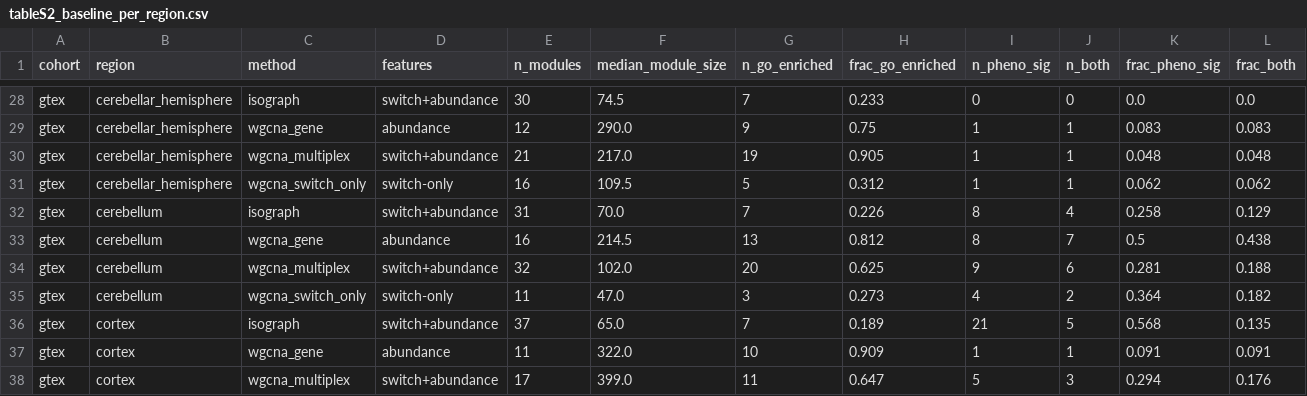
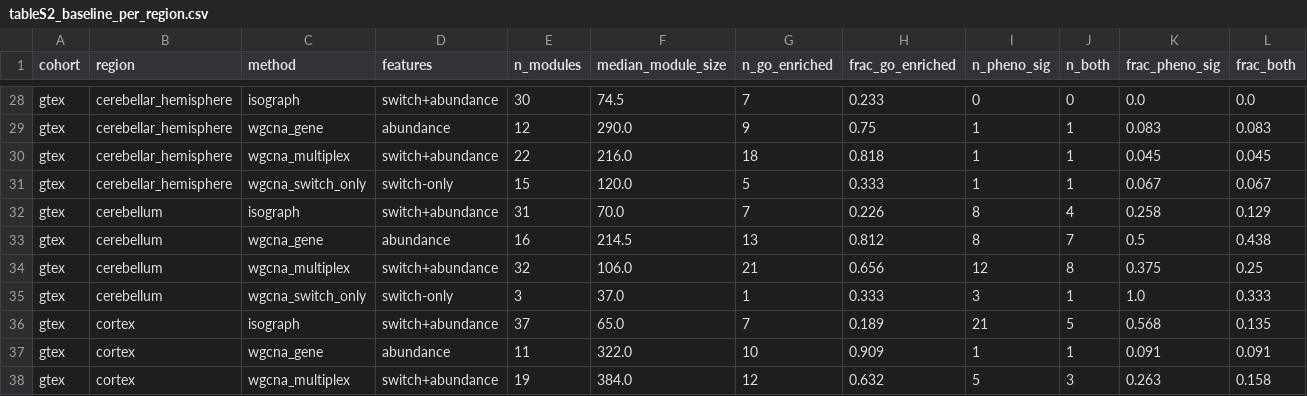
Before and after one commit to heart-gen/isograph-brain-aging-benchmarking, a CSV file: manuscript/_m/supp_tables/tableS2_baseline_per_region.csv, drawn as a sheet; only a part is shown, gaps mark what is left out; the diff covers the shown part only.

```diff
--- a/manuscript/_m/supp_tables/tableS2_baseline_per_region.csv
+++ b/manuscript/_m/supp_tables/tableS2_baseline_per_region.csv
@@ -29,10 +29,10 @@ gtex,cerebellar_hemisphere,isograph,switch+abundance,30,74.5,7,0.233,0,0,0.0,0.0
 gtex,cerebellar_hemisphere,wgcna_gene,abundance,12,290.0,9,0.75,1,1,0.083,0.083
-gtex,cerebellar_hemisphere,wgcna_multiplex,switch+abundance,21,217.0,19,0.905,1,1,0.048,0.048
-gtex,cerebellar_hemisphere,wgcna_switch_only,switch-only,16,109.5,5,0.312,1,1,0.062,0.062
+gtex,cerebellar_hemisphere,wgcna_multiplex,switch+abundance,22,216.0,18,0.818,1,1,0.045,0.045
+gtex,cerebellar_hemisphere,wgcna_switch_only,switch-only,15,120.0,5,0.333,1,1,0.067,0.067
 gtex,cerebellum,isograph,switch+abundance,31,70.0,7,0.226,8,4,0.258,0.129
 gtex,cerebellum,wgcna_gene,abundance,16,214.5,13,0.812,8,7,0.5,0.438
-gtex,cerebellum,wgcna_multiplex,switch+abundance,32,102.0,20,0.625,9,6,0.281,0.188
-gtex,cerebellum,wgcna_switch_only,switch-only,11,47.0,3,0.273,4,2,0.364,0.182
+gtex,cerebellum,wgcna_multiplex,switch+abundance,32,106.0,21,0.656,12,8,0.375,0.25
+gtex,cerebellum,wgcna_switch_only,switch-only,3,37.0,1,0.333,3,1,1.0,0.333
 gtex,cortex,isograph,switch+abundance,37,65.0,7,0.189,21,5,0.568,0.135
 gtex,cortex,wgcna_gene,abundance,11,322.0,10,0.909,1,1,0.091,0.091
-gtex,cortex,wgcna_multiplex,switch+abundance,17,399.0,11,0.647,5,3,0.294,0.176
+gtex,cortex,wgcna_multiplex,switch+abundance,19,384.0,12,0.632,5,3,0.263,0.158
```
Also changed, not shown: 1 added row, 1 removed row and 131 edited cells elsewhere in this file, manuscript/_m/supp_tables/tableS1_baseline_pooled.csv, manuscript/_m/supp_tables/tableS7_module_trust_funnel.csv, 16 other files.
